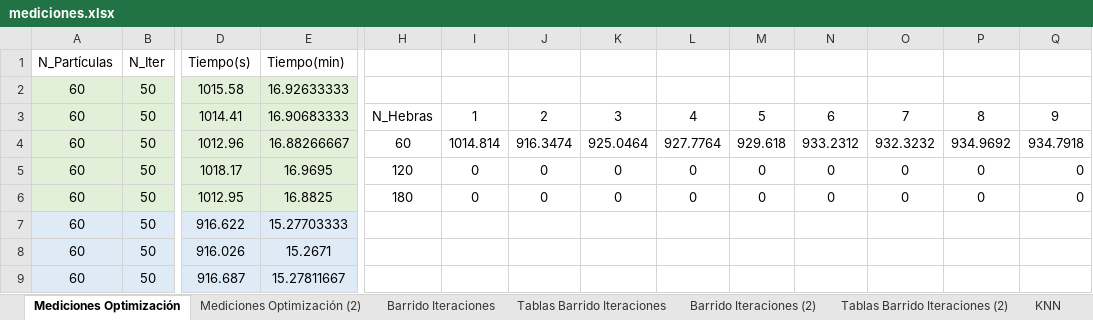
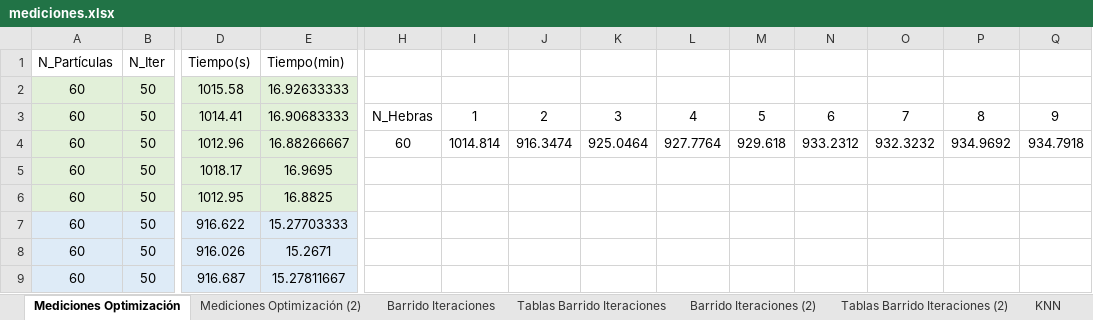
Before and after one commit to susolr/pso, an Excel workbook: data/mediciones.xlsx, sheet Mediciones Optimización, drawn as a sheet; only a part is shown, gaps mark what is left out; values as stored, in another font and other column widths than the file's, no borders; charts and pictures not drawn; removed rows and columns are numbered as before the commit, all else as after; rows hold the shown columns only; the diff names each change by its address in the sheet, - before the commit and + after, or states it on an @@ line.

Commit message:
Mediciones

```diff
--- a/data/mediciones.xlsx (sheet Mediciones Optimización)
+++ b/data/mediciones.xlsx (sheet Mediciones Optimización)
-row 5: 60 | 50 | 1018.17 | 16.9695 | 120 | 0 | 0 | 0 | 0 | 0 | 0 | 0 | 0 | 0
-row 6: 60 | 50 | 1012.95 | 16.8825 | 180 | 0 | 0 | 0 | 0 | 0 | 0 | 0 | 0 | 0
+row 5: 60 | 50 | 1018.17 | 16.9695
+row 6: 60 | 50 | 1012.95 | 16.8825
```
Also changed, not shown: sheet Mediciones Optimización (2), charts or pictures, 3 other files.
